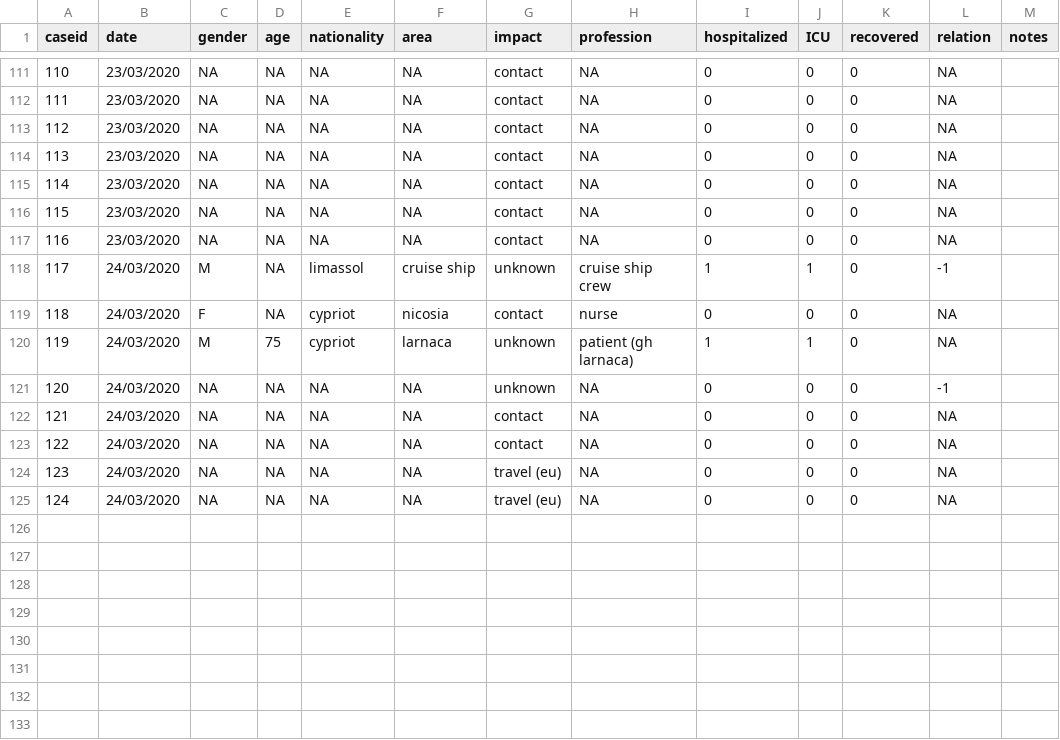
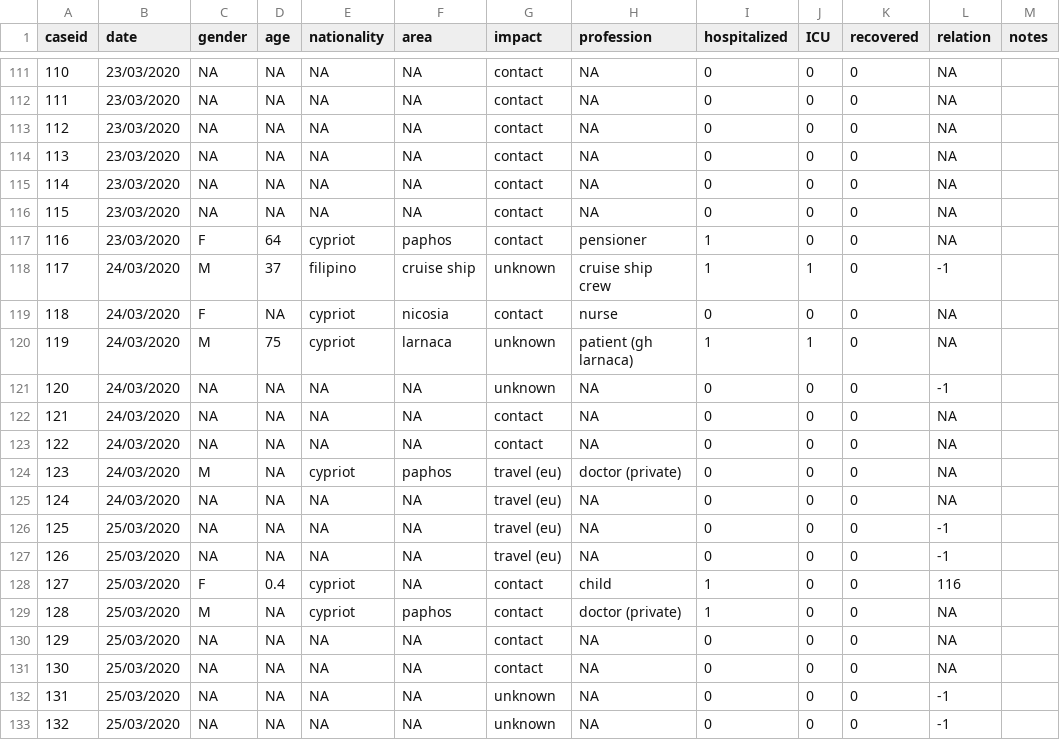
Before and after one commit to dtrihinas/covid-19-cyprus-data, a CSV file: coronavirus_cyprus_data.csv, drawn as a sheet; only a part is shown, gaps mark what is left out; addresses are those after the commit; the diff names each change by its address in the sheet, - before the commit and + after, or states it on an @@ line.

Commit message:
data 25/03/2020

```diff
--- a/coronavirus_cyprus_data.csv
+++ b/coronavirus_cyprus_data.csv
-C117 (gender): NA
+C117 (gender): F
-D117 (age): NA
+D117 (age): 64
-E117 (nationality): NA
+E117 (nationality): cypriot
-F117 (area): NA
+F117 (area): paphos
-H117 (profession): NA
+H117 (profession): pensioner
-I117 (hospitalized): 0
+I117 (hospitalized): 1
-D118 (age): NA
+D118 (age): 37
-E118 (nationality): limassol
+E118 (nationality): filipino
+row 124: 123 | 24/03/2020 | M | NA | cypriot | paphos | travel (eu) | doctor (private) | 0 | 0 | 0 | NA
@@ column A (caseid) renumbered between rows 125 and 130 @@
+row 126: 125 | 25/03/2020 | NA | NA | NA | NA | travel (eu) | NA | 0 | 0 | 0 | -1
+row 127: 126 | 25/03/2020 | NA | NA | NA | NA | travel (eu) | NA | 0 | 0 | 0 | -1
+row 128: 127 | 25/03/2020 | F | 0.4 | cypriot | NA | contact | child | 1 | 0 | 0 | 116
+row 129: 128 | 25/03/2020 | M | NA | cypriot | paphos | contact | doctor (private) | 1 | 0 | 0 | NA
-B130 (date): 24/03/2020
+B130 (date): 25/03/2020
-G130 (impact): travel (eu)
+G130 (impact): contact
+row 131: 130 | 25/03/2020 | NA | NA | NA | NA | contact | NA | 0 | 0 | 0 | NA
+row 132: 131 | 25/03/2020 | NA | NA | NA | NA | unknown | NA | 0 | 0 | 0 | -1
+row 133: 132 | 25/03/2020 | NA | NA | NA | NA | unknown | NA | 0 | 0 | 0 | -1
```
